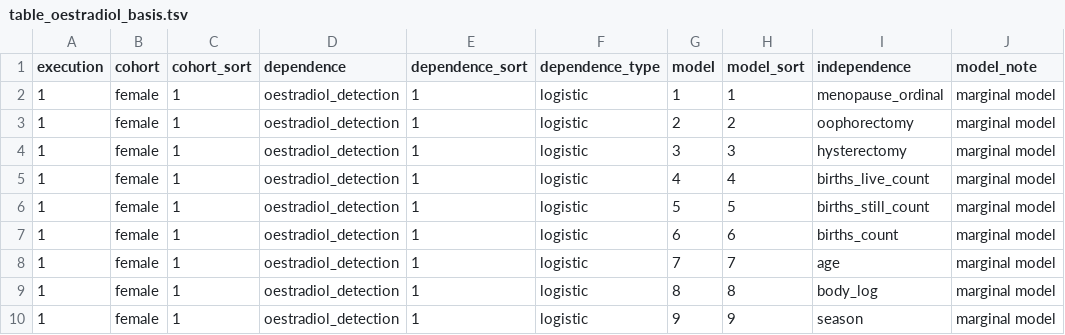
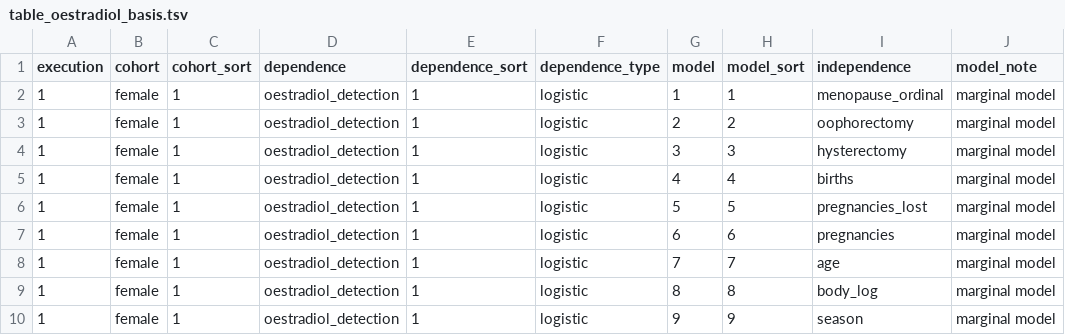
Before and after one commit to tcameronwaller/uk_biobank, a TSV file: parameters/regression_cohorts_models/table_oestradiol_basis.tsv, drawn as a sheet; only a part is shown.

Commit message:
importation file update, begin female variables for pregnancies

```diff
--- a/parameters/regression_cohorts_models/table_oestradiol_basis.tsv
+++ b/parameters/regression_cohorts_models/table_oestradiol_basis.tsv
@@ -4,5 +4,5 @@ execution	cohort	cohort_sort	dependence	dependence_sort	dependence_type	model	mo
 1	female	1	oestradiol_detection	1	logistic	3	3	hysterectomy	marginal model
-1	female	1	oestradiol_detection	1	logistic	4	4	births_live_count	marginal model
-1	female	1	oestradiol_detection	1	logistic	5	5	births_still_count	marginal model
-1	female	1	oestradiol_detection	1	logistic	6	6	births_count	marginal model
+1	female	1	oestradiol_detection	1	logistic	4	4	births	marginal model
+1	female	1	oestradiol_detection	1	logistic	5	5	pregnancies_lost	marginal model
+1	female	1	oestradiol_detection	1	logistic	6	6	pregnancies	marginal model
 1	female	1	oestradiol_detection	1	logistic	7	7	age	marginal model
```
Also changed, not shown: 3 other files.
